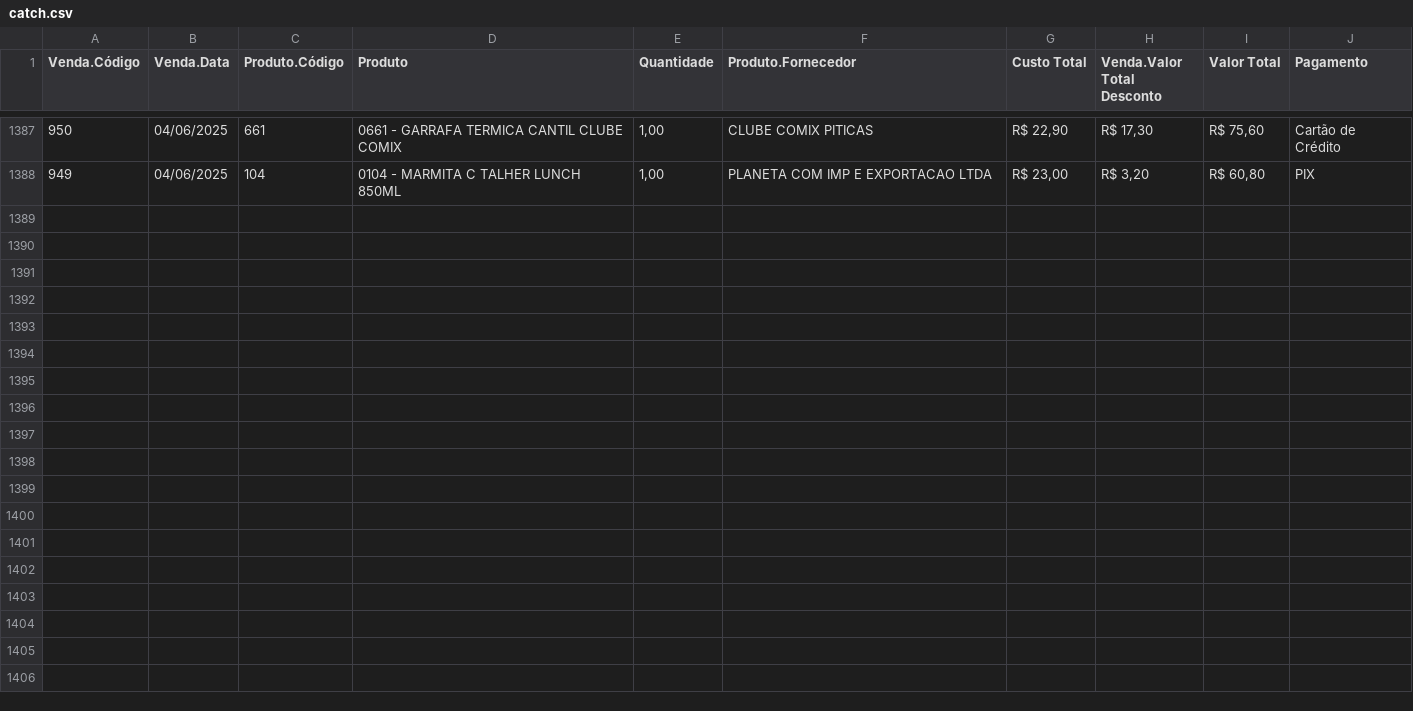
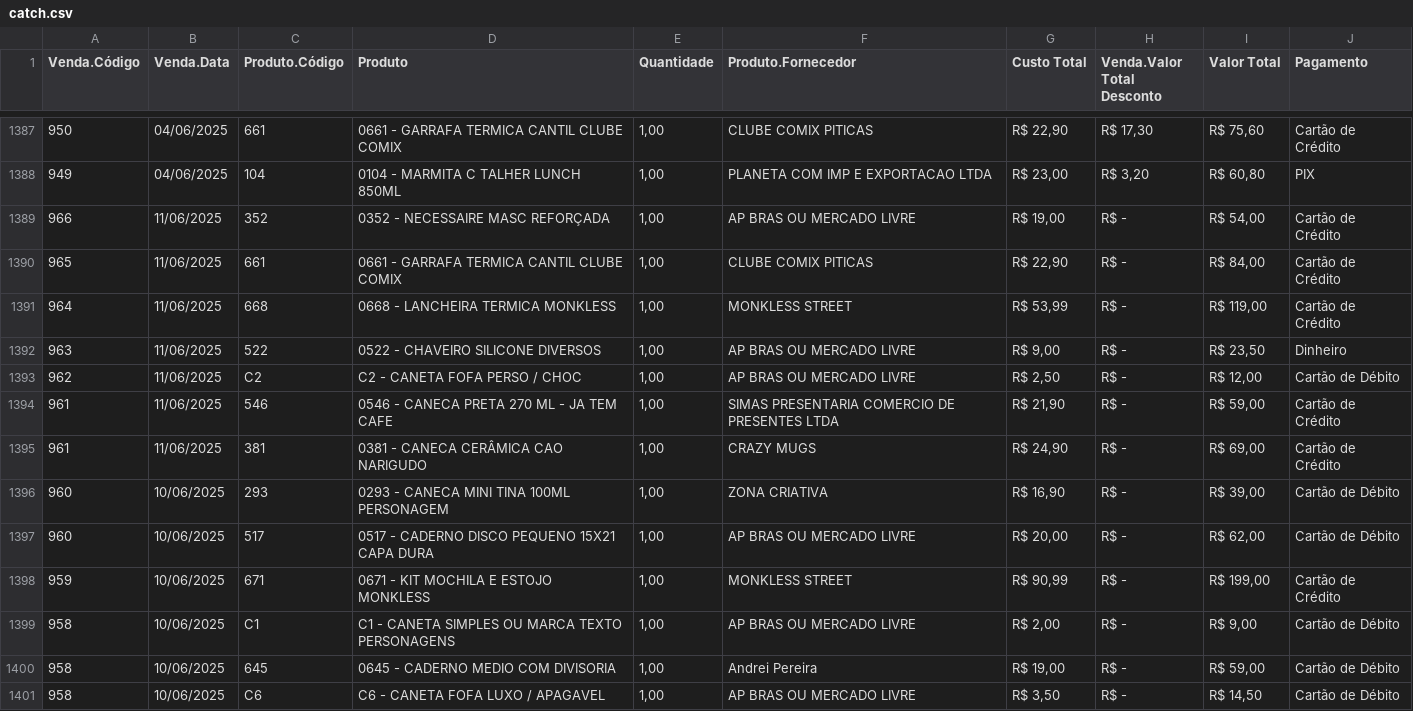
Before and after one commit to andreijf/catchvendas, a CSV file: catch.csv, drawn as a sheet; only a part is shown, gaps mark what is left out.

Commit message:
catch.csv

```diff
--- a/catch.csv
+++ b/catch.csv
@@ -1388 +1388,14 @@ Venda.Código,Venda.Data,Produto.Código,Produto,Quantidade,Produto.Fornecedor,C
 949,04/06/2025,104,0104 - MARMITA C TALHER LUNCH 850ML,"1,00",PLANETA COM IMP E EXPORTACAO LTDA," R$  23,00 "," R$  3,20 "," R$  60,80 ",PIX
+966,11/06/2025,352,0352 - NECESSAIRE MASC REFORÇADA,"1,00",AP BRAS OU MERCADO LIVRE," R$  19,00 ", R$  -   ," R$  54,00 ",Cartão de Crédito
+965,11/06/2025,661,0661 - GARRAFA TERMICA CANTIL CLUBE COMIX,"1,00",CLUBE COMIX PITICAS," R$  22,90 ", R$  -   ," R$  84,00 ",Cartão de Crédito
+964,11/06/2025,668,0668 - LANCHEIRA TERMICA MONKLESS,"1,00",MONKLESS STREET," R$  53,99 ", R$  -   ," R$  119,00 ",Cartão de Crédito
+963,11/06/2025,522,0522 - CHAVEIRO SILICONE DIVERSOS,"1,00",AP BRAS OU MERCADO LIVRE," R$  9,00 ", R$  -   ," R$  23,50 ",Dinheiro
+962,11/06/2025,C2,C2 - CANETA FOFA PERSO / CHOC,"1,00",AP BRAS OU MERCADO LIVRE," R$  2,50 ", R$  -   ," R$  12,00 ",Cartão de Débito
+961,11/06/2025,546,0546 - CANECA PRETA 270 ML - JA TEM CAFE,"1,00",SIMAS PRESENTARIA COMERCIO DE PRESENTES LTDA," R$  21,90 ", R$  -   ," R$  59,00 ",Cartão de Crédito
+961,11/06/2025,381,0381 - CANECA CERÂMICA CAO NARIGUDO,"1,00",CRAZY MUGS," R$  24,90 ", R$  -   ," R$  69,00 ",Cartão de Crédito
+960,10/06/2025,293,0293 - CANECA MINI TINA 100ML PERSONAGEM,"1,00",ZONA CRIATIVA," R$  16,90 ", R$  -   ," R$  39,00 ",Cartão de Débito
+960,10/06/2025,517,0517 - CADERNO DISCO PEQUENO 15X21 CAPA DURA,"1,00",AP BRAS OU MERCADO LIVRE," R$  20,00 ", R$  -   ," R$  62,00 ",Cartão de Débito
+959,10/06/2025,671,0671 - KIT MOCHILA E ESTOJO MONKLESS,"1,00",MONKLESS STREET," R$  90,99 ", R$  -   ," R$  199,00 ",Cartão de Crédito
+958,10/06/2025,C1,C1 - CANETA SIMPLES OU MARCA TEXTO PERSONAGENS,"1,00",AP BRAS OU MERCADO LIVRE," R$  2,00 ", R$  -   ," R$  9,00 ",Cartão de Débito
+958,10/06/2025,645,0645 - CADERNO MEDIO COM DIVISORIA,"1,00",Andrei Pereira," R$  19,00 ", R$  -   ," R$  59,00 ",Cartão de Débito
+958,10/06/2025,C6,C6 - CANETA FOFA LUXO / APAGAVEL,"1,00",AP BRAS OU MERCADO LIVRE," R$  3,50 ", R$  -   ," R$  14,50 ",Cartão de Débito
```
